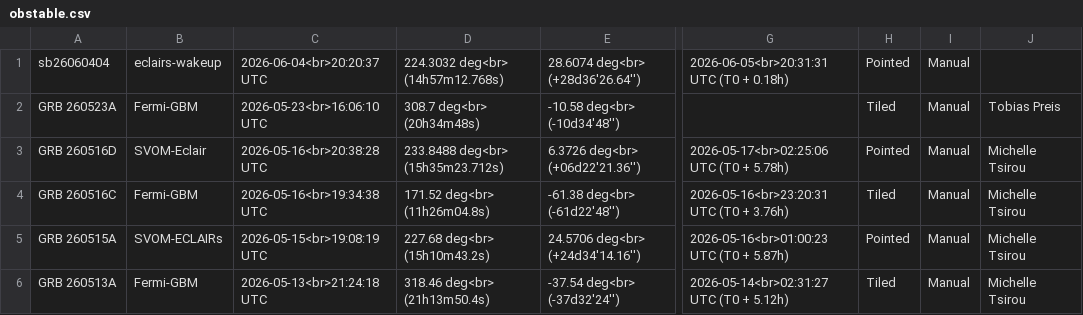
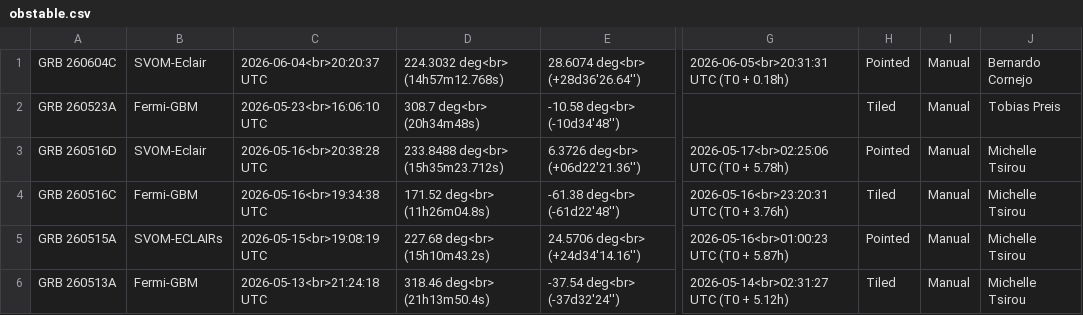
Before and after one commit to grbhess/grbhess.github.io, a CSV file: obstable.csv, drawn as a sheet; only a part is shown, gaps mark what is left out; the diff names each change by its address in the sheet, - before the commit and + after, or states it on an @@ line.

Commit message:
Add entry for GRB 260604C with observer details

```diff
--- a/obstable.csv
+++ b/obstable.csv
-A1: sb26060404
+A1: GRB 260604C
-B1: eclairs-wakeup
+B1: SVOM-Eclair
-J1: (empty)
+J1: Bernardo Cornejo
```
